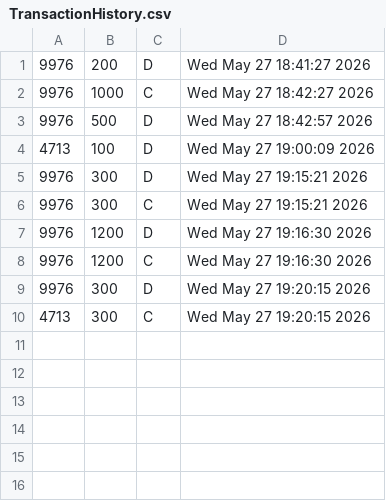
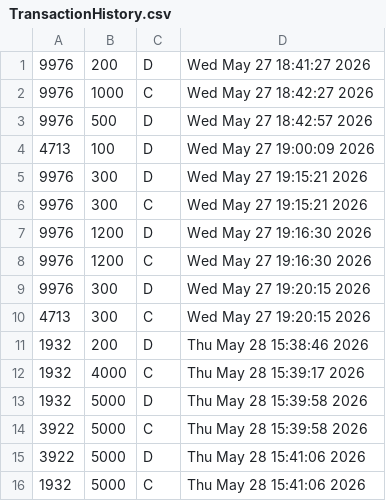
Before and after one commit to AnkurDev30/Cpp, a CSV file: bankProject/TransactionHistory.csv, drawn as a sheet; the diff names each change by its address in the sheet, - before the commit and + after, or states it on an @@ line.

```diff
--- a/bankProject/TransactionHistory.csv
+++ b/bankProject/TransactionHistory.csv
+row 11: 1932 | 200 | D | Thu May 28 15:38:46 2026
+row 12: 1932 | 4000 | C | Thu May 28 15:39:17 2026
+row 13: 1932 | 5000 | D | Thu May 28 15:39:58 2026
+row 14: 3922 | 5000 | C | Thu May 28 15:39:58 2026
+row 15: 3922 | 5000 | D | Thu May 28 15:41:06 2026
+row 16: 1932 | 5000 | C | Thu May 28 15:41:06 2026
```
Also changed, not shown: bankProject/AccountDetails.csv, 27 other files.
